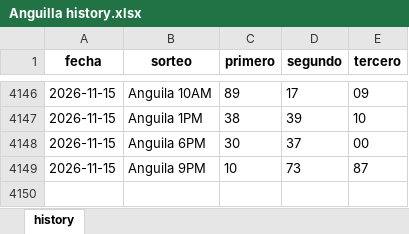
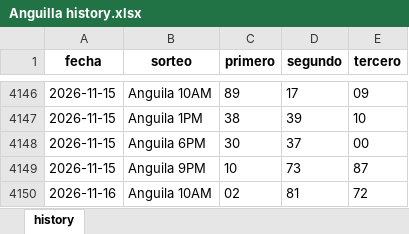
Before and after one commit to carbosota1/CLAUDE-LOTMIX, an Excel workbook: data/histories/Anguilla history.xlsx, sheet history, drawn as a sheet; only a part is shown, gaps mark what is left out; values as stored, in another font and other column widths than the file's, no borders; the diff names each change by its address in the sheet, - before the commit and + after, or states it on an @@ line.

```diff
--- a/data/histories/Anguilla history.xlsx (sheet history)
+++ b/data/histories/Anguilla history.xlsx (sheet history)
+row 4150: 2026-11-16 | Anguila 10AM | 02 | 81 | 72
```
Also changed, not shown: 8 other files.
